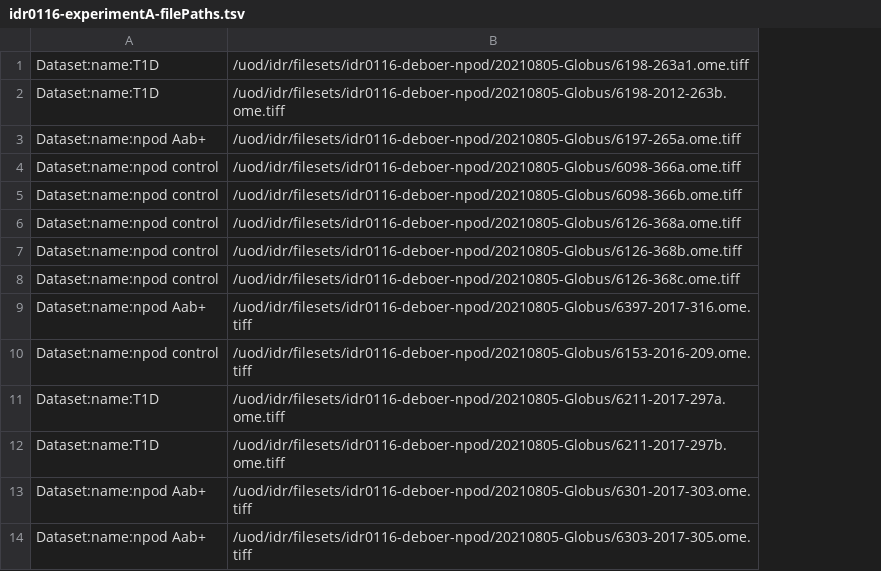
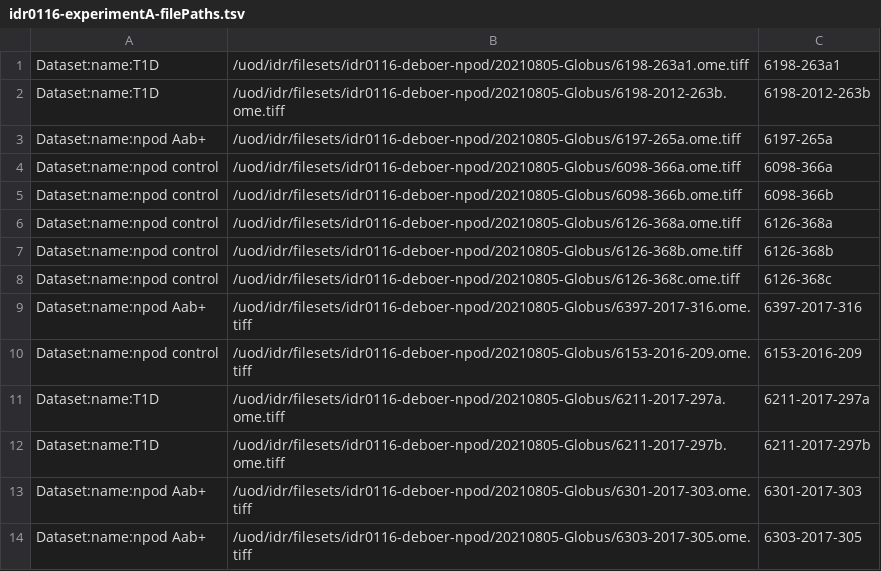
Before and after one commit to IDR/idr0116-deboer-npod, a TSV file: experimentA/idr0116-experimentA-filePaths.tsv, drawn as a sheet; only a part is shown; the diff names each change by its address in the sheet, - before the commit and + after, or states it on an @@ line.

```diff
--- a/experimentA/idr0116-experimentA-filePaths.tsv
+++ b/experimentA/idr0116-experimentA-filePaths.tsv
+column C, rows 1-14: 6198-263a1 | 6198-2012-263b | 6197-265a | 6098-366a | 6098-366b | 6126-368a | 6126-368b | 6126-368c | 6397-2017-316 | 6153-2016-209 | 6211-2017-297a | 6211-2017-297b | 6301-2017-303 | 6303-2017-305
```
Also changed, not shown: 1 other file.
